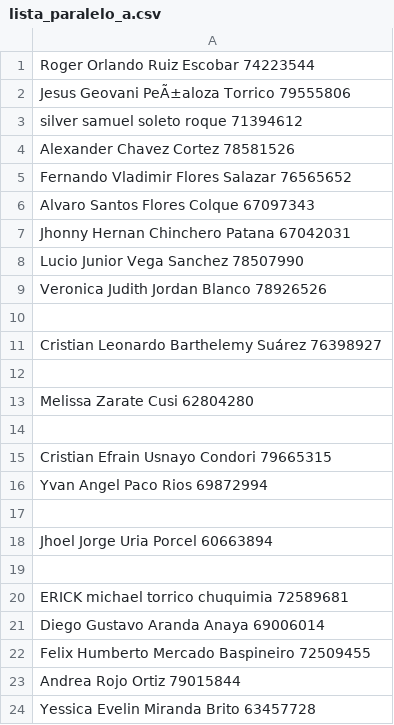
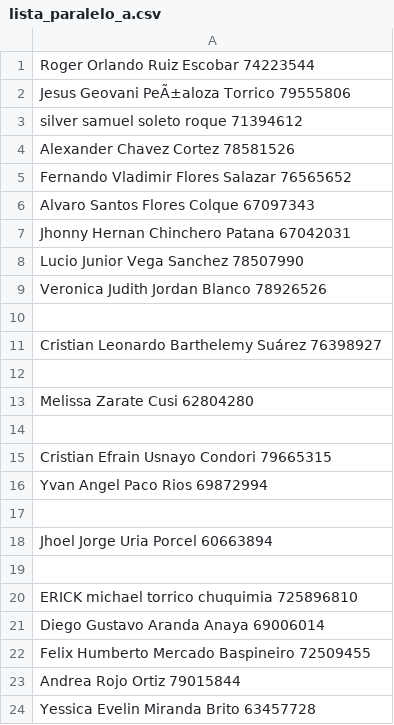
Before and after one commit to ziurregor/A_UDABOL_2023-2, a CSV file: lista_paralelo_a.csv, drawn as a sheet.

Commit message:
agregandome nuevamente4

```diff
--- a/lista_paralelo_a.csv
+++ b/lista_paralelo_a.csv
@@ -19,3 +19,3 @@ Jhoel Jorge Uria Porcel 60663894
 
-ERICK michael torrico chuquimia 72589681
+ERICK michael torrico chuquimia 725896810
 Diego Gustavo Aranda Anaya 69006014
```
